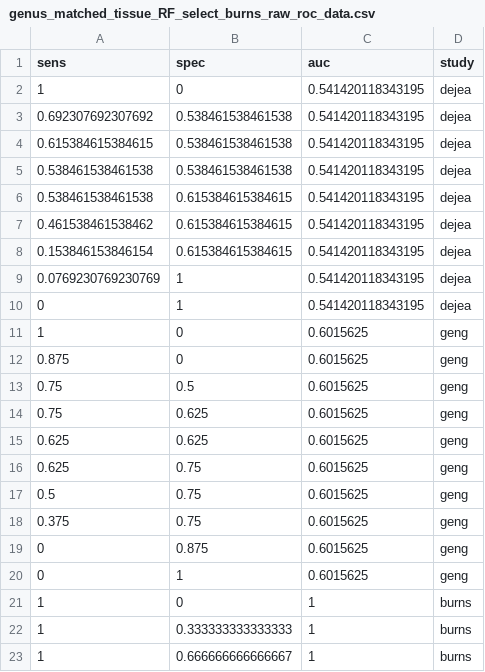
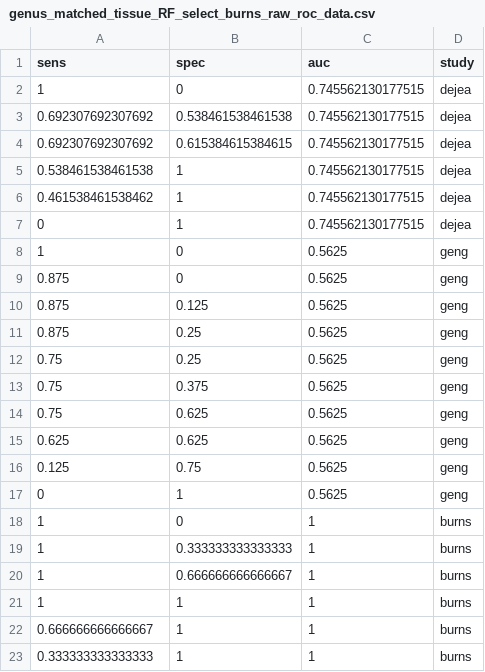
Before and after one commit to SchlossLab/Sze_CRCMetaAnalysis_mBio_2018, a CSV file: data/process/tables/genus_matched_tissue_RF_select_burns_raw_roc_data.csv, drawn as a sheet; only a part is shown; the shorter side is filled out with more unchanged rows.

```diff
--- a/data/process/tables/genus_matched_tissue_RF_select_burns_raw_roc_data.csv
+++ b/data/process/tables/genus_matched_tissue_RF_select_burns_raw_roc_data.csv
@@ -1,21 +1,18 @@
 "sens","spec","auc","study"
-1,0,0.541420118343195,"dejea"
-0.692307692307692,0.538461538461538,0.541420118343195,"dejea"
-0.615384615384615,0.538461538461538,0.541420118343195,"dejea"
-0.538461538461538,0.538461538461538,0.541420118343195,"dejea"
-0.538461538461538,0.615384615384615,0.541420118343195,"dejea"
-0.461538461538462,0.615384615384615,0.541420118343195,"dejea"
-0.153846153846154,0.615384615384615,0.541420118343195,"dejea"
-0.0769230769230769,1,0.541420118343195,"dejea"
-0,1,0.541420118343195,"dejea"
-1,0,0.6015625,"geng"
-0.875,0,0.6015625,"geng"
-0.75,0.5,0.6015625,"geng"
-0.75,0.625,0.6015625,"geng"
-0.625,0.625,0.6015625,"geng"
-0.625,0.75,0.6015625,"geng"
-0.5,0.75,0.6015625,"geng"
-0.375,0.75,0.6015625,"geng"
-0,0.875,0.6015625,"geng"
-0,1,0.6015625,"geng"
+1,0,0.745562130177515,"dejea"
+0.692307692307692,0.538461538461538,0.745562130177515,"dejea"
+0.692307692307692,0.615384615384615,0.745562130177515,"dejea"
+0.538461538461538,1,0.745562130177515,"dejea"
+0.461538461538462,1,0.745562130177515,"dejea"
+0,1,0.745562130177515,"dejea"
+1,0,0.5625,"geng"
+0.875,0,0.5625,"geng"
+0.875,0.125,0.5625,"geng"
+0.875,0.25,0.5625,"geng"
+0.75,0.25,0.5625,"geng"
+0.75,0.375,0.5625,"geng"
+0.75,0.625,0.5625,"geng"
+0.625,0.625,0.5625,"geng"
+0.125,0.75,0.5625,"geng"
+0,1,0.5625,"geng"
 1,0,1,"burns"
```
Also changed, not shown: data/process/tables/genus_matched_tissue_RF_select_geng_raw_roc_data.csv, data/process/tables/genus_unmatched_tissue_RF_flemer_raw_roc_data.csv, 20 other files.
